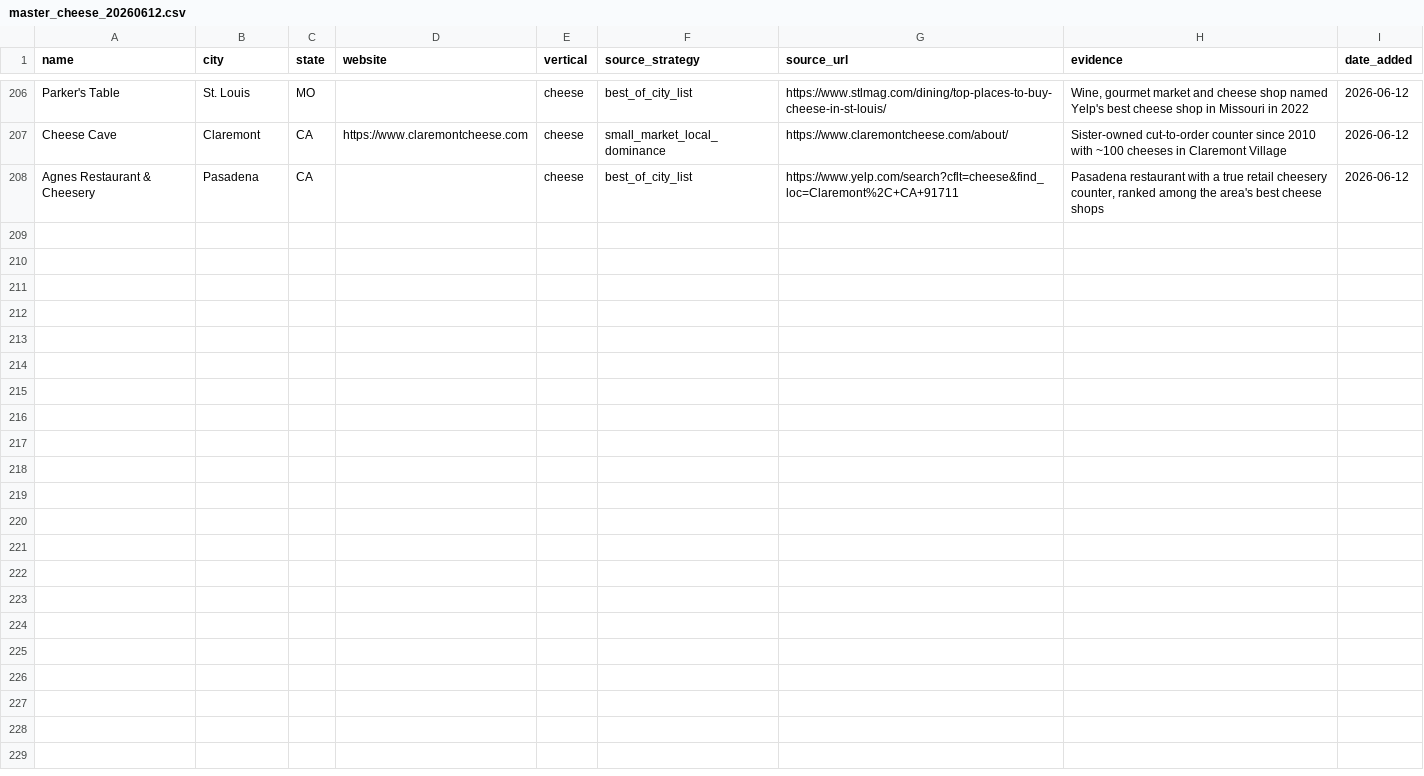
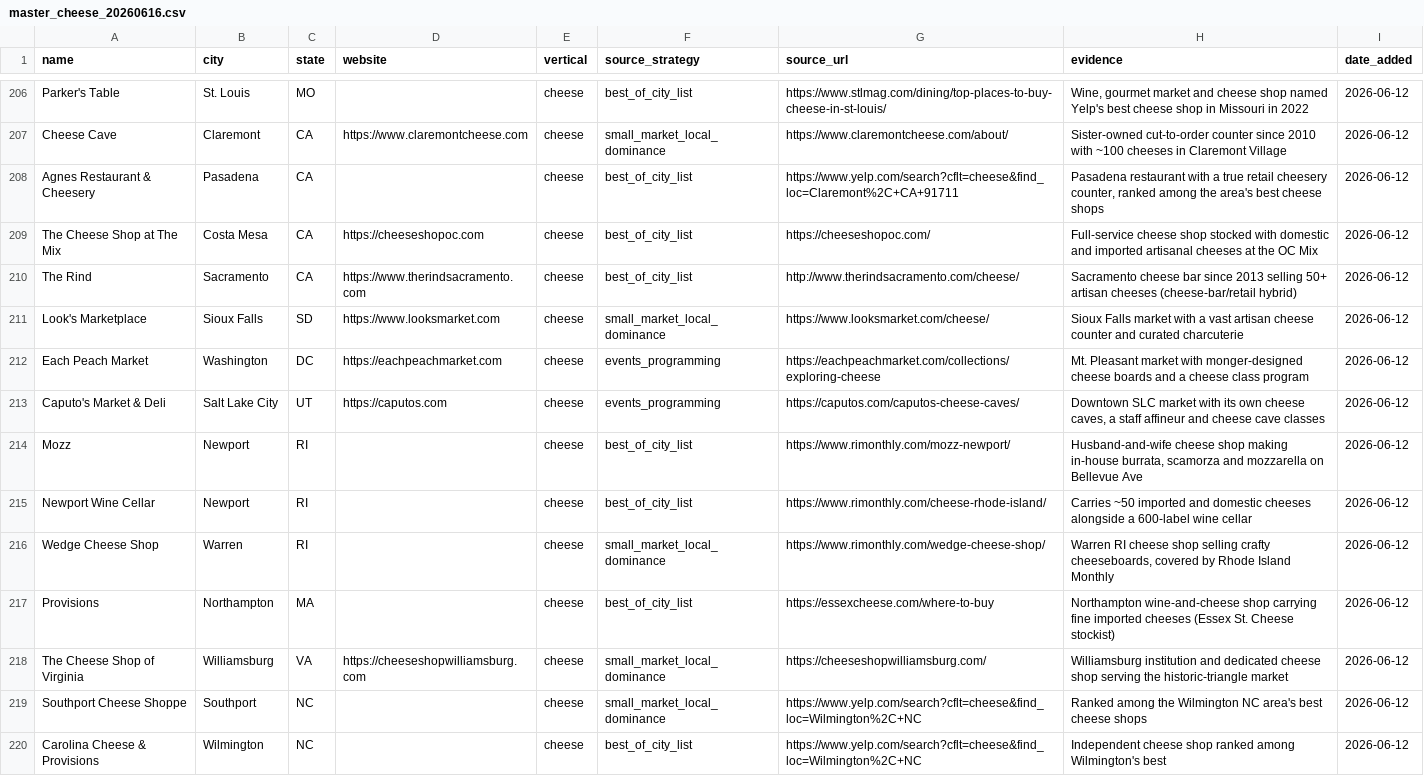
Before and after one commit to kavir10/lead-scoring, a CSV file: output/innovative_leads/master_cheese_20260616.csv (was output/innovative_leads/master_cheese_20260612.csv), drawn as a sheet; only a part is shown, gaps mark what is left out; the diff covers the shown part only.

```diff
--- a/output/innovative_leads/master_cheese_20260612.csv
+++ b/output/innovative_leads/master_cheese_20260616.csv
@@ -208 +208,13 @@ Cheese Cave,Claremont,CA,https://www.claremontcheese.com,cheese,small_market_loc
 Agnes Restaurant & Cheesery,Pasadena,CA,,cheese,best_of_city_list,https://www.yelp.com/search?cflt=cheese&find_loc=Claremont%2C+CA+91711,"Pasadena restaurant with a true retail cheesery counter, ranked among the area's best cheese shops",2026-06-12
+The Cheese Shop at The Mix,Costa Mesa,CA,https://cheeseshopoc.com,cheese,best_of_city_list,https://cheeseshopoc.com/,Full-service cheese shop stocked with domestic and imported artisanal cheeses at the OC Mix,2026-06-12
+The Rind,Sacramento,CA,https://www.therindsacramento.com,cheese,best_of_city_list,http://www.therindsacramento.com/cheese/,Sacramento cheese bar since 2013 selling 50+ artisan cheeses (cheese-bar/retail hybrid),2026-06-12
+Look's Marketplace,Sioux Falls,SD,https://www.looksmarket.com,cheese,small_market_local_dominance,https://www.looksmarket.com/cheese/,Sioux Falls market with a vast artisan cheese counter and curated charcuterie,2026-06-12
+Each Peach Market,Washington,DC,https://eachpeachmarket.com,cheese,events_programming,https://eachpeachmarket.com/collections/exploring-cheese,Mt. Pleasant market with monger-designed cheese boards and a cheese class program,2026-06-12
+Caputo's Market & Deli,Salt Lake City,UT,https://caputos.com,cheese,events_programming,https://caputos.com/caputos-cheese-caves/,"Downtown SLC market with its own cheese caves, a staff affineur and cheese cave classes",2026-06-12
+Mozz,Newport,RI,,cheese,best_of_city_list,https://www.rimonthly.com/mozz-newport/,"Husband-and-wife cheese shop making in-house burrata, scamorza and mozzarella on Bellevue Ave",2026-06-12
+Newport Wine Cellar,Newport,RI,,cheese,best_of_city_list,https://www.rimonthly.com/cheese-rhode-island/,Carries ~50 imported and domestic cheeses alongside a 600-label wine cellar,2026-06-12
+Wedge Cheese Shop,Warren,RI,,cheese,small_market_local_dominance,https://www.rimonthly.com/wedge-cheese-shop/,"Warren RI cheese shop selling crafty cheeseboards, covered by Rhode Island Monthly",2026-06-12
+Provisions,Northampton,MA,,cheese,best_of_city_list,https://essexcheese.com/where-to-buy,Northampton wine-and-cheese shop carrying fine imported cheeses (Essex St. Cheese stockist),2026-06-12
+The Cheese Shop of Virginia,Williamsburg,VA,https://cheeseshopwilliamsburg.com,cheese,small_market_local_dominance,https://cheeseshopwilliamsburg.com/,Williamsburg institution and dedicated cheese shop serving the historic-triangle market,2026-06-12
+Southport Cheese Shoppe,Southport,NC,,cheese,small_market_local_dominance,https://www.yelp.com/search?cflt=cheese&find_loc=Wilmington%2C+NC,Ranked among the Wilmington NC area's best cheese shops,2026-06-12
+Carolina Cheese & Provisions,Wilmington,NC,,cheese,best_of_city_list,https://www.yelp.com/search?cflt=cheese&find_loc=Wilmington%2C+NC,Independent cheese shop ranked among Wilmington's best,2026-06-12
```
Also changed, not shown: 12 added rows elsewhere in this file, output/innovative_leads/cheese/wave1_mongers_clubs_20260612.csv, 11 other files.
